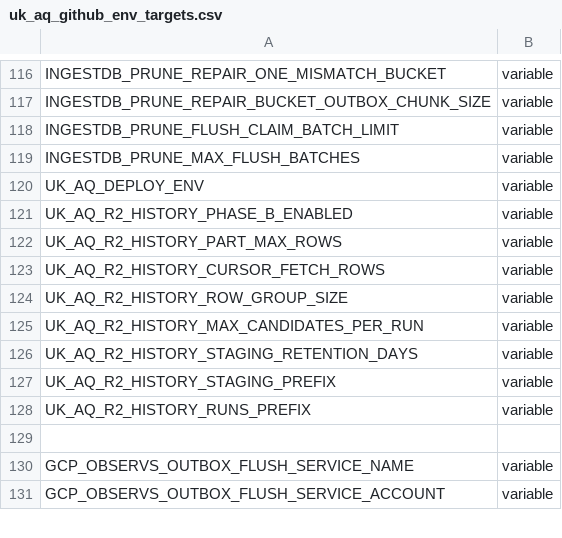
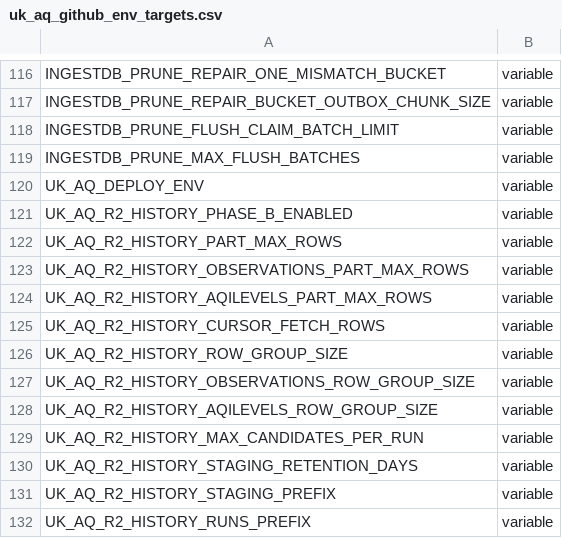
Before and after one commit to ChronicChannel-test/uk-aq-ops, a CSV file: config/uk_aq_github_env_targets.csv, drawn as a sheet; only a part is shown, gaps mark what is left out; the shorter side is filled out with more unchanged rows.

Commit message:
Add per-domain R2 parquet geometry overrides
Introduce domain-specific parquet geometry settings for observations and AQI exports with fallbacks to the existing shared settings. New environment variables: UK_AQ_R2_HISTORY_OBSERVATIONS_PART_MAX_ROWS, UK_AQ_R2_HISTORY_OBSERVATIONS_ROW_GROUP_SIZE, UK_AQ_R2_HISTORY_AQILEVELS_PART_MAX_ROWS, and UK_AQ_R2_HISTORY_AQILEVELS_ROW_GROUP_SIZE (defaults: observations 500000/50000; aqilevels inherit shared defaults). Code changes: runtime config (resolvePhaseBRuntimeConfig) now exposes observations_* and aqilevels_* values, workers (run_job.ts and phase_b_history_r2.mjs) use these per-domain values when chunking and writing parquet parts, and run_job.ts refactors shared vs domain constants. Tests, docs and config CSV were updated to reflect the new variables and default behaviour. This enables independent tuning of part size and row-group size for observations and AQI-level exports while preserving backward-compatible fallbacks.

```diff
--- a/config/uk_aq_github_env_targets.csv
+++ b/config/uk_aq_github_env_targets.csv
@@ -122,4 +122,8 @@ UK_AQ_R2_HISTORY_PHASE_B_ENABLED,variable
 UK_AQ_R2_HISTORY_PART_MAX_ROWS,variable
+UK_AQ_R2_HISTORY_OBSERVATIONS_PART_MAX_ROWS,variable
+UK_AQ_R2_HISTORY_AQILEVELS_PART_MAX_ROWS,variable
 UK_AQ_R2_HISTORY_CURSOR_FETCH_ROWS,variable
 UK_AQ_R2_HISTORY_ROW_GROUP_SIZE,variable
+UK_AQ_R2_HISTORY_OBSERVATIONS_ROW_GROUP_SIZE,variable
+UK_AQ_R2_HISTORY_AQILEVELS_ROW_GROUP_SIZE,variable
 UK_AQ_R2_HISTORY_MAX_CANDIDATES_PER_RUN,variable
```
Also changed, not shown: 6 other files.
